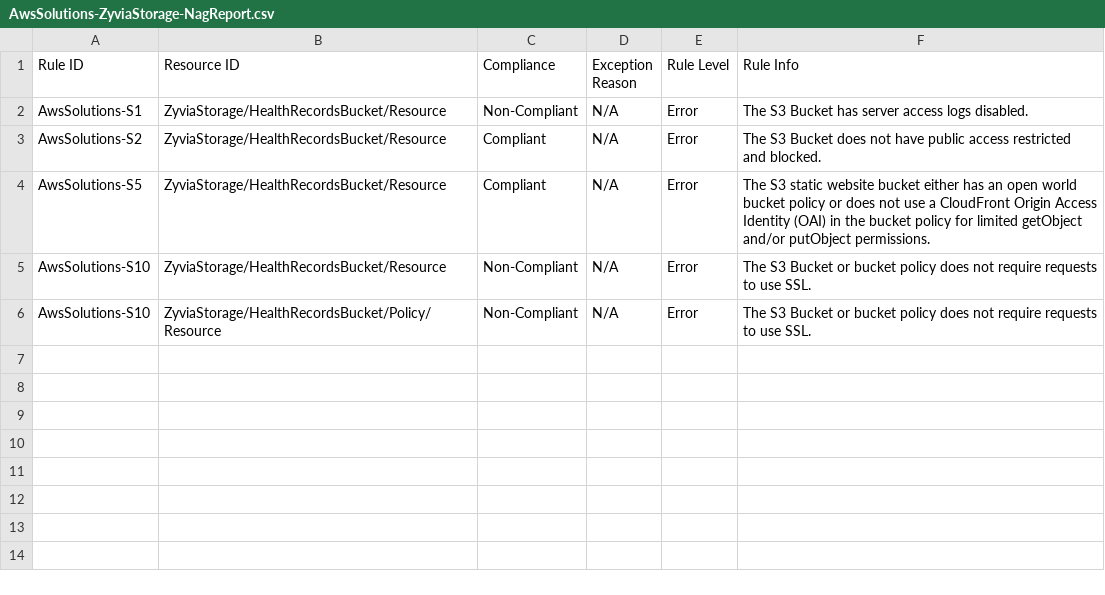
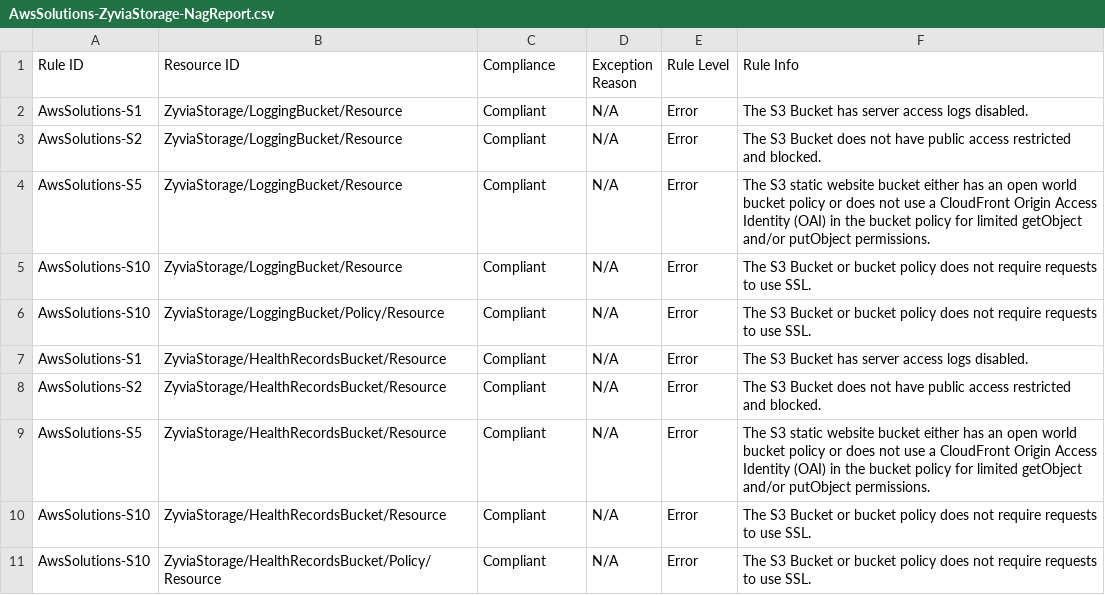
Before and after one commit to plentybytes/zyvia-api, a CSV file: infra/cdk.out/AwsSolutions-ZyviaStorage-NagReport.csv, drawn as a sheet.

```diff
--- a/infra/cdk.out/AwsSolutions-ZyviaStorage-NagReport.csv
+++ b/infra/cdk.out/AwsSolutions-ZyviaStorage-NagReport.csv
@@ -1,6 +1,11 @@
 Rule ID,Resource ID,Compliance,Exception Reason,Rule Level,Rule Info
-"AwsSolutions-S1","ZyviaStorage/HealthRecordsBucket/Resource","Non-Compliant","N/A","Error","The S3 Bucket has server access logs disabled."
+"AwsSolutions-S1","ZyviaStorage/LoggingBucket/Resource","Compliant","N/A","Error","The S3 Bucket has server access logs disabled."
+"AwsSolutions-S2","ZyviaStorage/LoggingBucket/Resource","Compliant","N/A","Error","The S3 Bucket does not have public access restricted and blocked."
+"AwsSolutions-S5","ZyviaStorage/LoggingBucket/Resource","Compliant","N/A","Error","The S3 static website bucket either has an open world bucket policy or does not use a CloudFront Origin Access Identity (OAI) in the bucket policy for limited getObject and/or putObject permissions."
+"AwsSolutions-S10","ZyviaStorage/LoggingBucket/Resource","Compliant","N/A","Error","The S3 Bucket or bucket policy does not require requests to use SSL."
+"AwsSolutions-S10","ZyviaStorage/LoggingBucket/Policy/Resource","Compliant","N/A","Error","The S3 Bucket or bucket policy does not require requests to use SSL."
+"AwsSolutions-S1","ZyviaStorage/HealthRecordsBucket/Resource","Compliant","N/A","Error","The S3 Bucket has server access logs disabled."
 "AwsSolutions-S2","ZyviaStorage/HealthRecordsBucket/Resource","Compliant","N/A","Error","The S3 Bucket does not have public access restricted and blocked."
 "AwsSolutions-S5","ZyviaStorage/HealthRecordsBucket/Resource","Compliant","N/A","Error","The S3 static website bucket either has an open world bucket policy or does not use a CloudFront Origin Access Identity (OAI) in the bucket policy for limited getObject and/or putObject permissions."
-"AwsSolutions-S10","ZyviaStorage/HealthRecordsBucket/Resource","Non-Compliant","N/A","Error","The S3 Bucket or bucket policy does not require requests to use SSL."
-"AwsSolutions-S10","ZyviaStorage/HealthRecordsBucket/Policy/Resource","Non-Compliant","N/A","Error","The S3 Bucket or bucket policy does not require requests to use SSL."
+"AwsSolutions-S10","ZyviaStorage/HealthRecordsBucket/Resource","Compliant","N/A","Error","The S3 Bucket or bucket policy does not require requests to use SSL."
+"AwsSolutions-S10","ZyviaStorage/HealthRecordsBucket/Policy/Resource","Compliant","N/A","Error","The S3 Bucket or bucket policy does not require requests to use SSL."
```
Also changed, not shown: infra/cdk.out/AwsSolutions-ZyviaData-NagReport.csv, infra/cdk.out/AwsSolutions-ZyviaNetwork-NagReport.csv, 18 other files.
